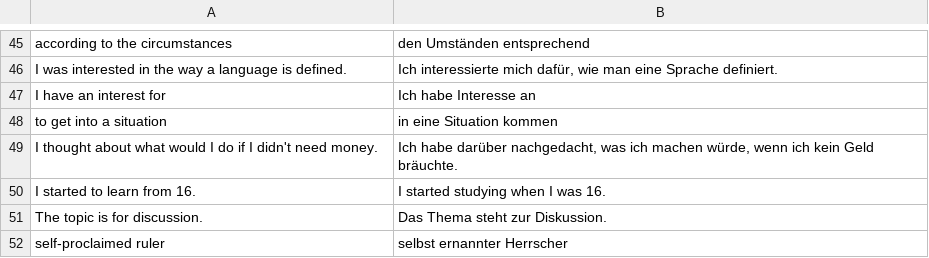
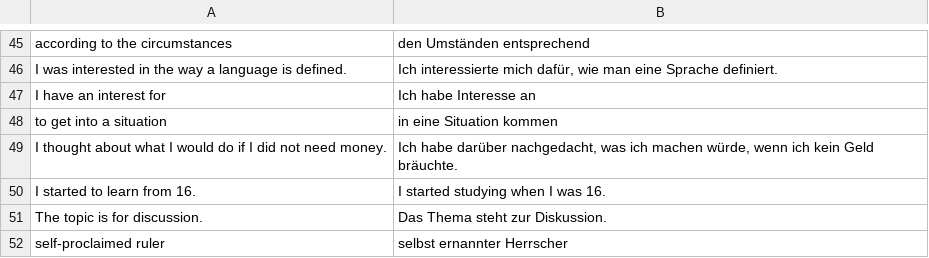
Before and after one commit to iav0207/my-flashcards-decks, a TSV file: flashcards/tsv/patricia-phrases.tsv, drawn as a sheet; only a part is shown, gaps mark what is left out.

```diff
--- a/flashcards/tsv/patricia-phrases.tsv
+++ b/flashcards/tsv/patricia-phrases.tsv
@@ -48,3 +48,3 @@ I have an interest for	Ich habe Interesse an
 to get into a situation	in eine Situation kommen
-I thought about what would I do if I didn't need money.	Ich habe darüber nachgedacht, was ich machen würde, wenn ich kein Geld bräuchte.
+I thought about what I would do if I did not need money.	Ich habe darüber nachgedacht, was ich machen würde, wenn ich kein Geld bräuchte.
 I started to learn from 16.	I started studying when I was 16.
```
Also changed, not shown: flashcards/tsv/patricia-1.tsv.
